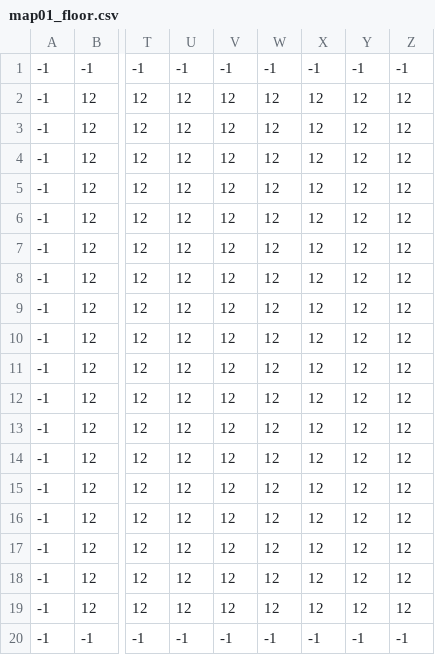
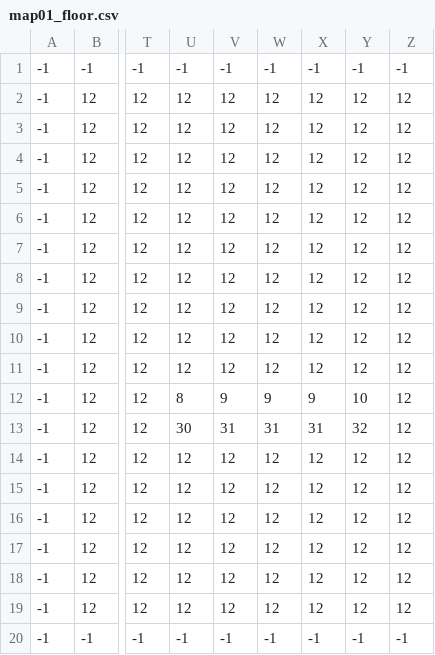
Before and after one commit to RoLO0u/pawn-board-work, a CSV file: map/map01_floor.csv, drawn as a sheet; only a part is shown, gaps mark what is left out; the diff names each change by its address in the sheet, - before the commit and + after, or states it on an @@ line.

```diff
--- a/map/map01_floor.csv
+++ b/map/map01_floor.csv
-U12: 12
+U12: 8
-V12: 12
+V12: 9
-W12: 12
+W12: 9
-X12: 12
+X12: 9
-Y12: 12
+Y12: 10
-U13: 12
+U13: 30
-V13: 12
+V13: 31
-W13: 12
+W13: 31
-X13: 12
+X13: 31
-Y13: 12
+Y13: 32
```
Also changed, not shown: map/map01_walls.csv, 6 other files.
